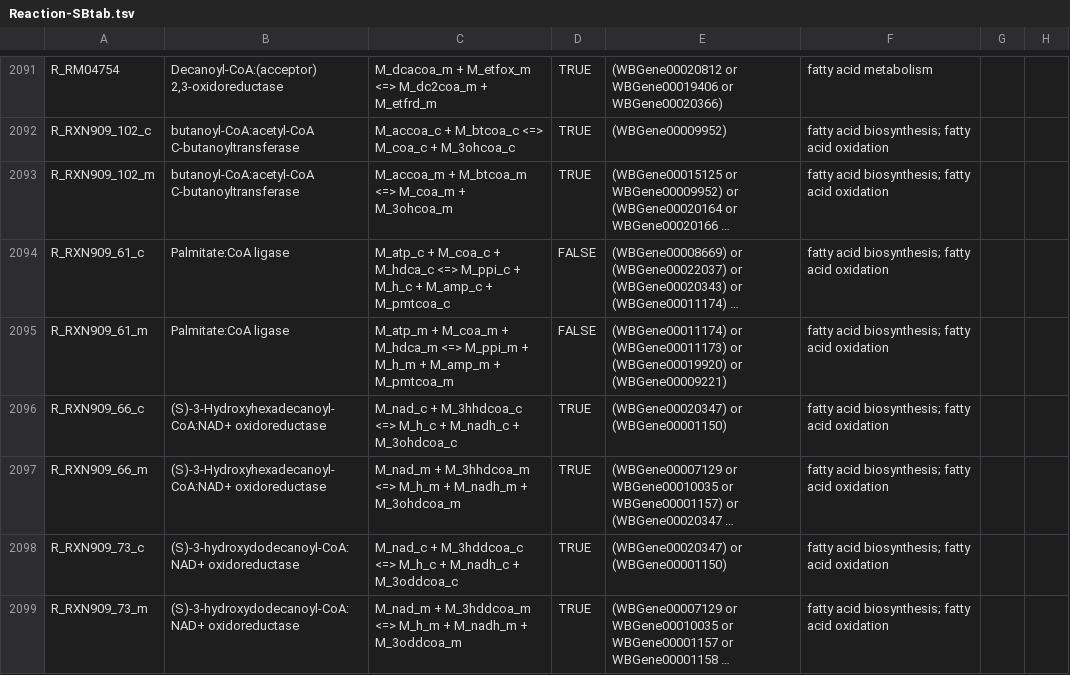
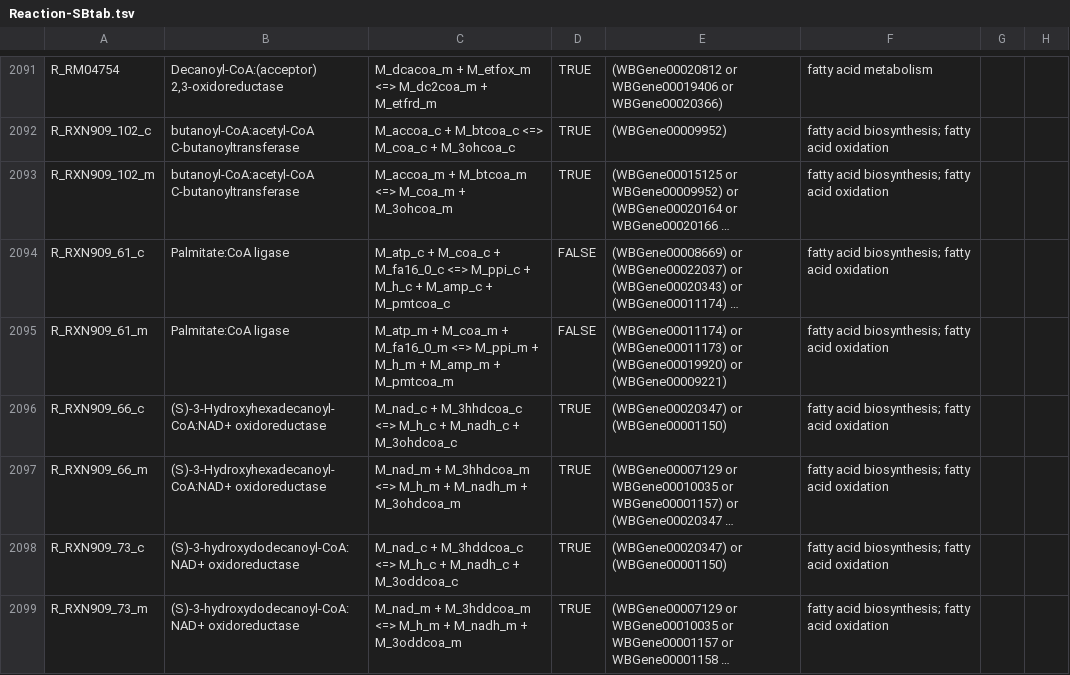
Before and after one commit to wormjam-consortium/wormjam, a TSV file: model_versions/2019-08-15_draft/SBtab/tsv/Reaction-SBtab.tsv, drawn as a sheet; only a part is shown, gaps mark what is left out; long unchanged cells end in …; the diff covers the shown part only; the diff names each change by its address in the sheet, - before the commit and + after, or states it on an @@ line.

```diff
--- a/model_versions/2019-08-15_draft/SBtab/tsv/Reaction-SBtab.tsv
+++ b/model_versions/2019-08-15_draft/SBtab/tsv/Reaction-SBtab.tsv
-C2094: …M_coa_c + M_hdca_c <=> M_ppi_c…
+C2094: …M_coa_c + M_fa16_0_c <=> M_ppi_c…
-C2095: …M_coa_m + M_hdca_m <=> M_ppi_m…
+C2095: …M_coa_m + M_fa16_0_m <=> M_ppi_m…
```
Also changed, not shown: 90 edited cells elsewhere in this file, 2 other files.
